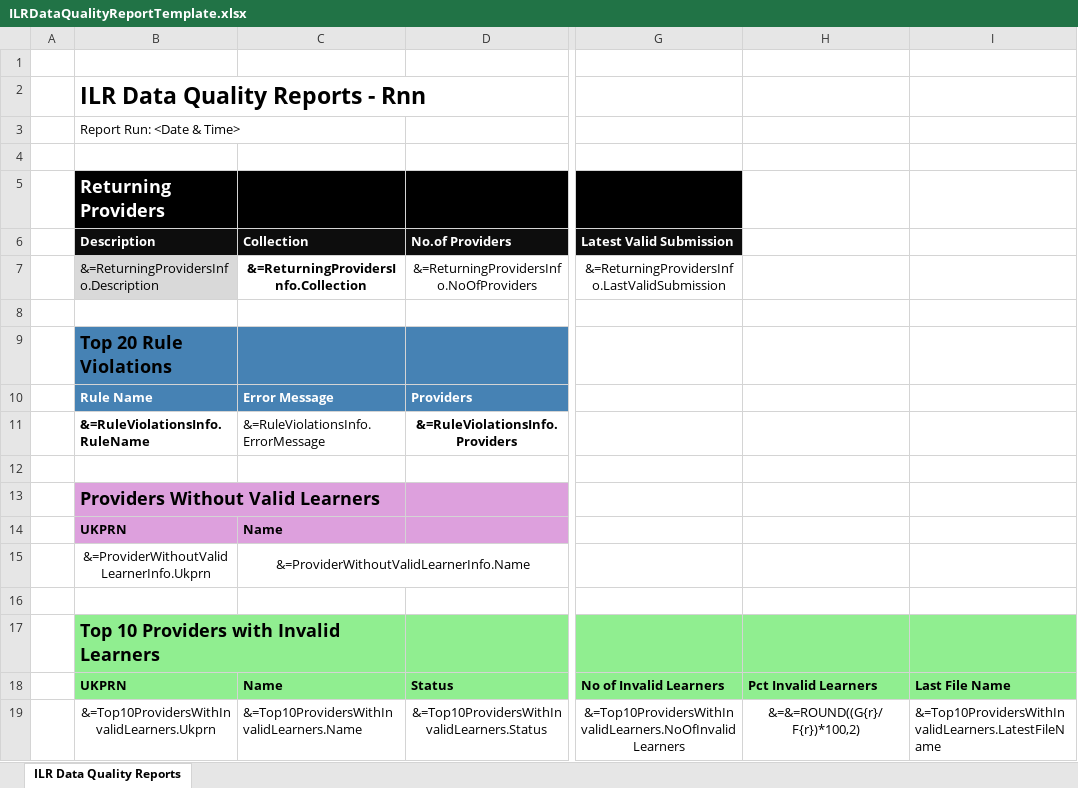
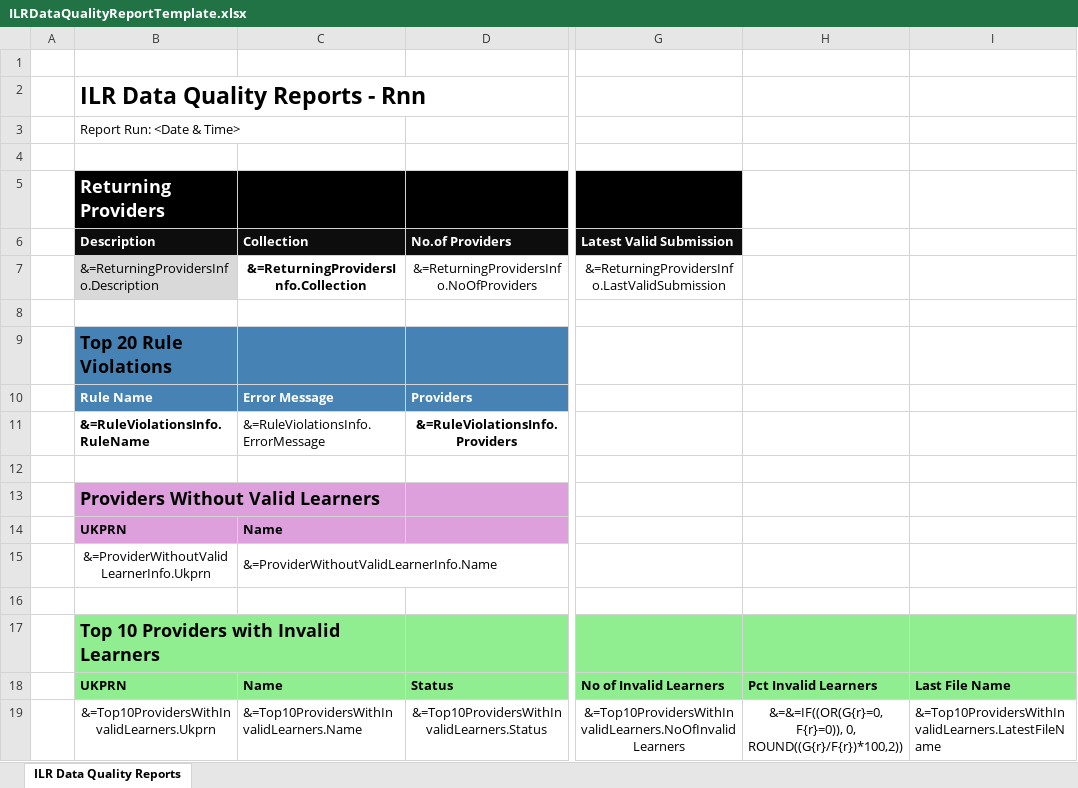
Before and after one commit to SkillsFundingAgency/DC-2021-PeriodEnd-ReportService, an Excel workbook: src/ESFA.DC.PeriodEnd.ReportService.InternalReports/Assets/ILRDataQualityReportTemplate.xlsx, sheet ILR Data Quality Reports, drawn as a sheet; only a part is shown, gaps mark what is left out; values as stored, in another font and other column widths than the file's, no borders; the diff names each change by its address in the sheet, - before the commit and + after, or states it on an @@ line.

Commit message:
#86735 - Data Quality Report bug fixed where multiple file detail records were read and template issue where it was displaying division errro is fixed and collection management package added into internal service and service projects.

```diff
--- a/src/ESFA.DC.PeriodEnd.ReportService.InternalReports/Assets/ILRDataQualityReportTemplate.xlsx (sheet ILR Data Quality Reports)
+++ b/src/ESFA.DC.PeriodEnd.ReportService.InternalReports/Assets/ILRDataQualityReportTemplate.xlsx (sheet ILR Data Quality Reports)
-C15 alignment: center
+C15 alignment: left
-H19: &=&=ROUND((G{r}/F{r})*100,2)
+H19: &=&=IF((OR(G{r}=0, F{r}=0)), 0, ROUND((G{r}/F{r})*100,2))
```
Also changed, not shown: 4 other files.
